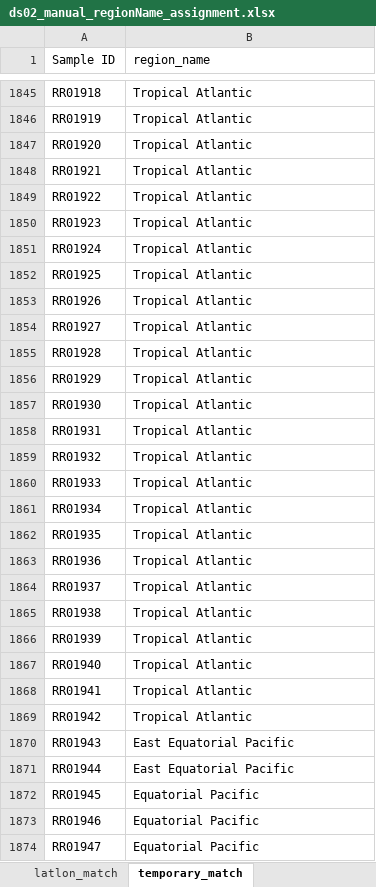
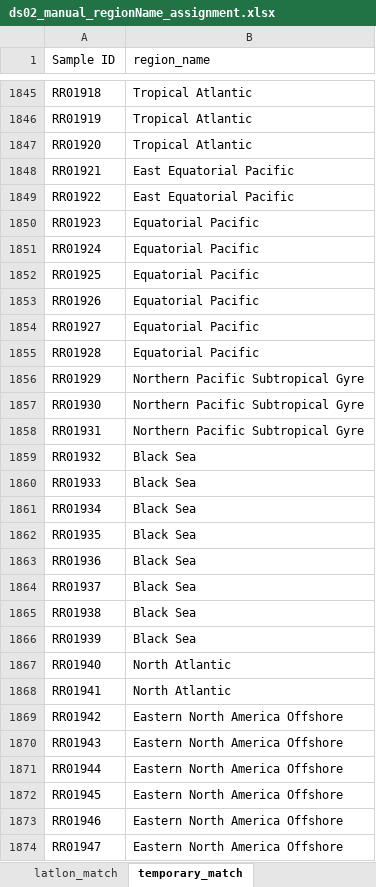
Before and after one commit to PaleoLipidRR/TEXAS, an Excel workbook: spreadsheets/ds02_manual_regionName_assignment.xlsx, sheet temporary_match, drawn as a sheet; only a part is shown, gaps mark what is left out; values as stored, in another font and other column widths than the file's, no borders; charts and pictures not drawn; the diff covers the shown part only; the diff names each change by its address in the sheet, - before the commit and + after, or states it on an @@ line.

```diff
--- a/spreadsheets/ds02_manual_regionName_assignment.xlsx (sheet temporary_match)
+++ b/spreadsheets/ds02_manual_regionName_assignment.xlsx (sheet temporary_match)
-B1848:B1849 (region_name): Tropical Atlantic
+B1848:B1849 (region_name): East Equatorial Pacific
-B1850:B1855 (region_name): Tropical Atlantic
+B1850:B1855 (region_name): Equatorial Pacific
-B1856:B1858 (region_name): Tropical Atlantic
+B1856:B1858 (region_name): Northern Pacific Subtropical Gyre
-B1859:B1866 (region_name): Tropical Atlantic
+B1859:B1866 (region_name): Black Sea
-B1867:B1868 (region_name): Tropical Atlantic
+B1867:B1868 (region_name): North Atlantic
-B1869 (region_name): Tropical Atlantic
+B1869 (region_name): Eastern North America Offshore
-B1870:B1871 (region_name): East Equatorial Pacific
+B1870:B1871 (region_name): Eastern North America Offshore
-B1872:B1874 (region_name): Equatorial Pacific
+B1872:B1874 (region_name): Eastern North America Offshore
```
Also changed, not shown: 34 removed rows and 248 edited cells elsewhere in this sheet, sheet master_regionName, sheet latlon_match, sheet region_index_match, 8 other files.
